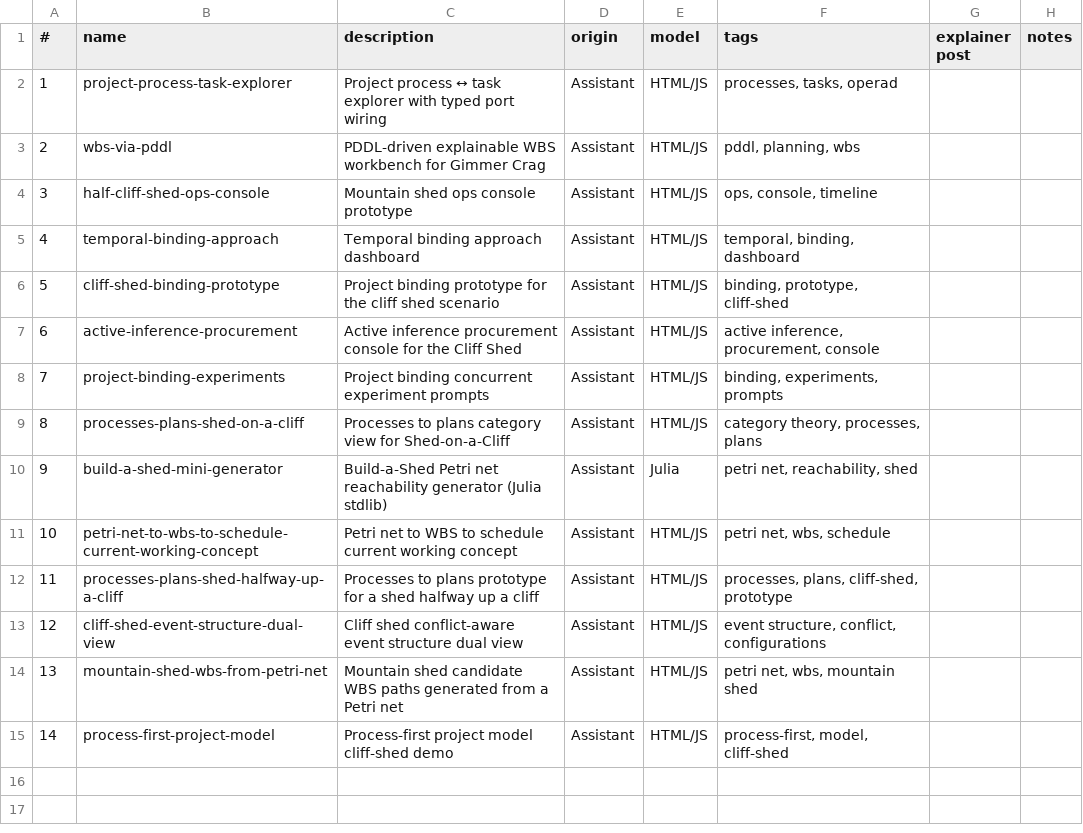
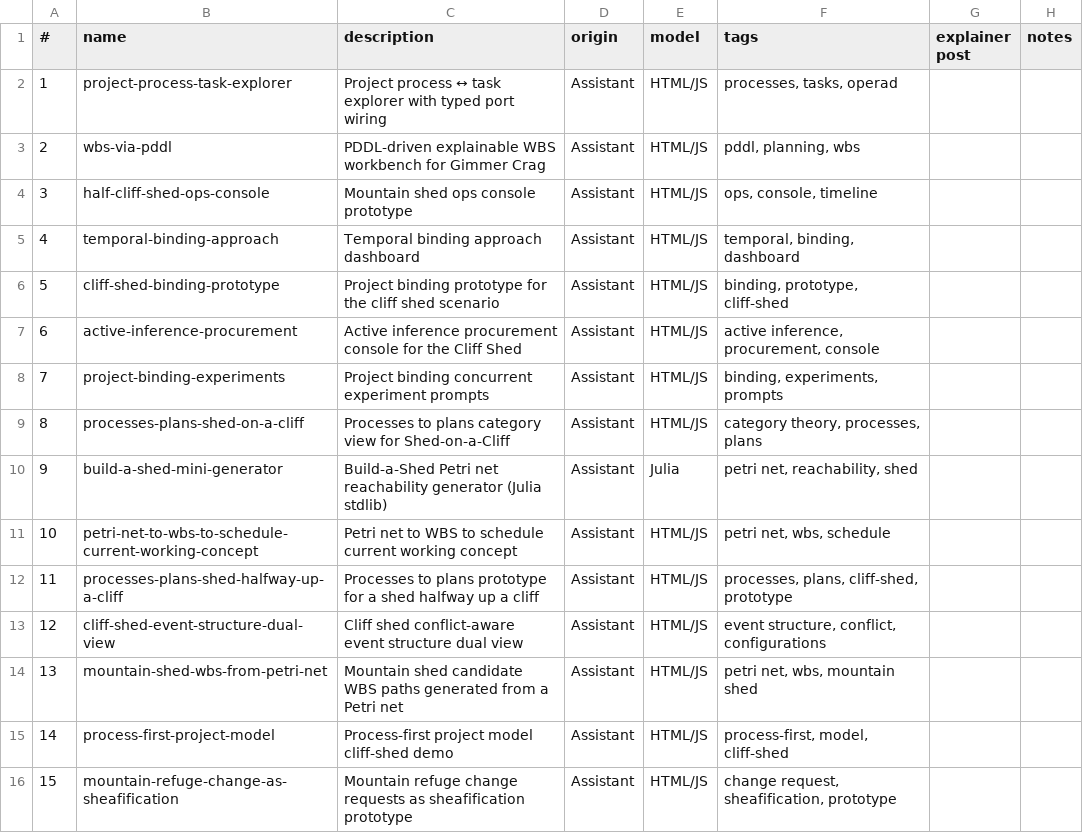
Before and after one commit to lawrencerowland/gimmer-crag, a CSV file: app-index.csv, drawn as a sheet; the diff names each change by its address in the sheet, - before the commit and + after, or states it on an @@ line.

Commit message:
Add mountain refuge sheafification app

```diff
--- a/app-index.csv
+++ b/app-index.csv
+row 16: 15 | mountain-refuge-change-as-sheafification | Mountain refuge change requests as sheafification prototype | Assistant | HTML/JS | change request, sheafification, prototype
```
Also changed, not shown: 2 other files.
